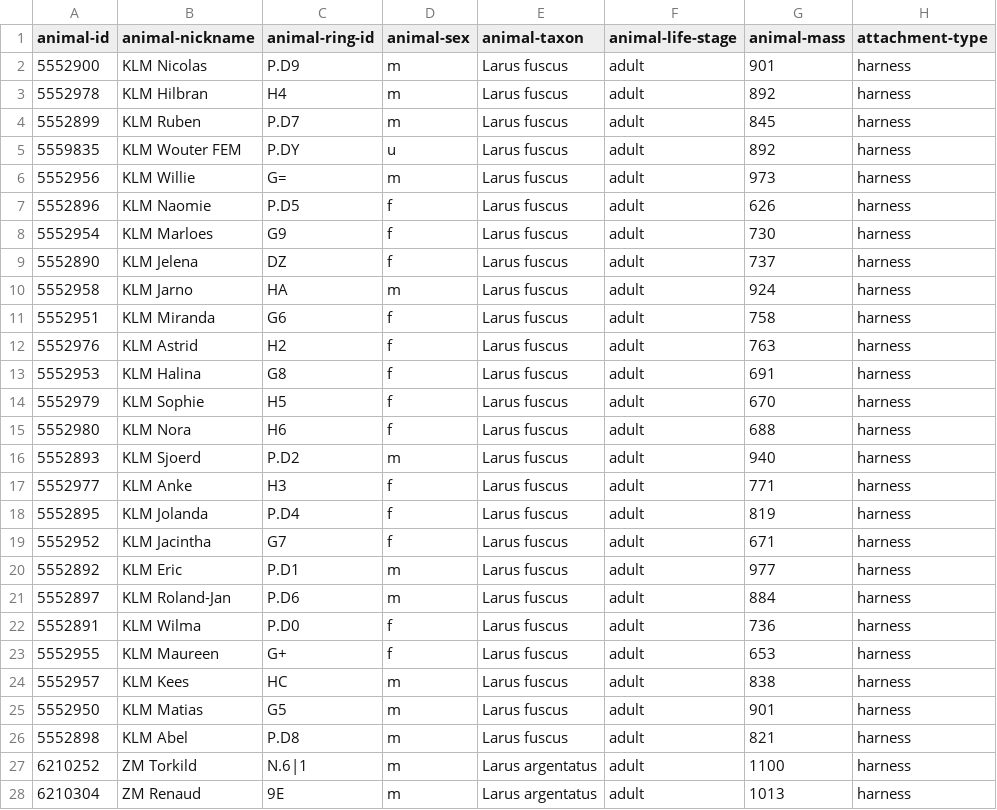
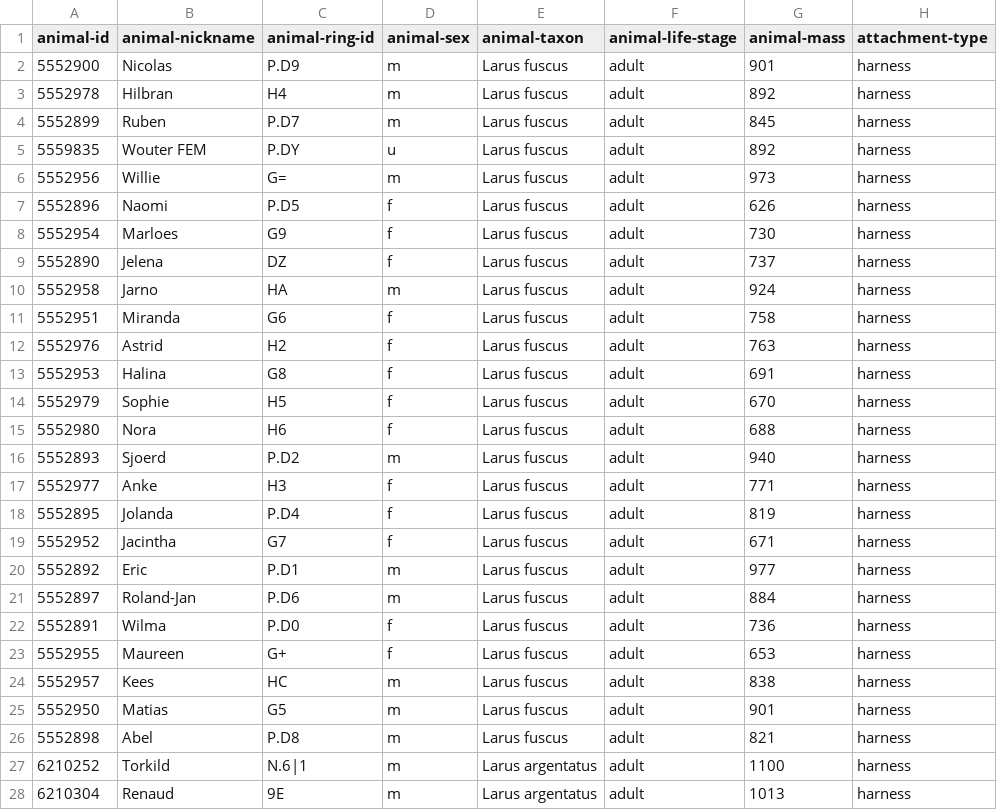
Before and after one commit to inbo/bird-tracking, a CSV file: data/processed/DELTATRACK/movebank_ref_data.csv, drawn as a sheet; only a part is shown; the diff covers the shown part only; the diff names each change by its address in the sheet, - before the commit and + after, or states it on an @@ line.

Commit message:
Drom KLM/ZM from DELTATRACK names

```diff
--- a/data/processed/DELTATRACK/movebank_ref_data.csv
+++ b/data/processed/DELTATRACK/movebank_ref_data.csv
-B2 (animal-nickname): KLM Nicolas
+B2 (animal-nickname): Nicolas
-B3 (animal-nickname): KLM Hilbran
+B3 (animal-nickname): Hilbran
-B4 (animal-nickname): KLM Ruben
+B4 (animal-nickname): Ruben
-B5 (animal-nickname): KLM Wouter FEM
+B5 (animal-nickname): Wouter FEM
-B6 (animal-nickname): KLM Willie
+B6 (animal-nickname): Willie
-B7 (animal-nickname): KLM Naomie
+B7 (animal-nickname): Naomi
-B8 (animal-nickname): KLM Marloes
+B8 (animal-nickname): Marloes
-B9 (animal-nickname): KLM Jelena
+B9 (animal-nickname): Jelena
-B10 (animal-nickname): KLM Jarno
+B10 (animal-nickname): Jarno
-B11 (animal-nickname): KLM Miranda
+B11 (animal-nickname): Miranda
-B12 (animal-nickname): KLM Astrid
+B12 (animal-nickname): Astrid
-B13 (animal-nickname): KLM Halina
+B13 (animal-nickname): Halina
-B14 (animal-nickname): KLM Sophie
+B14 (animal-nickname): Sophie
-B15 (animal-nickname): KLM Nora
+B15 (animal-nickname): Nora
-B16 (animal-nickname): KLM Sjoerd
+B16 (animal-nickname): Sjoerd
-B17 (animal-nickname): KLM Anke
+B17 (animal-nickname): Anke
-B18 (animal-nickname): KLM Jolanda
+B18 (animal-nickname): Jolanda
-B19 (animal-nickname): KLM Jacintha
+B19 (animal-nickname): Jacintha
-B20 (animal-nickname): KLM Eric
+B20 (animal-nickname): Eric
-B21 (animal-nickname): KLM Roland-Jan
+B21 (animal-nickname): Roland-Jan
-B22 (animal-nickname): KLM Wilma
+B22 (animal-nickname): Wilma
-B23 (animal-nickname): KLM Maureen
+B23 (animal-nickname): Maureen
-B24 (animal-nickname): KLM Kees
+B24 (animal-nickname): Kees
-B25 (animal-nickname): KLM Matias
+B25 (animal-nickname): Matias
-B26 (animal-nickname): KLM Abel
+B26 (animal-nickname): Abel
-B27 (animal-nickname): ZM Torkild
+B27 (animal-nickname): Torkild
-B28 (animal-nickname): ZM Renaud
+B28 (animal-nickname): Renaud
```
Also changed, not shown: 25 edited cells elsewhere in this file, 1 other file.
